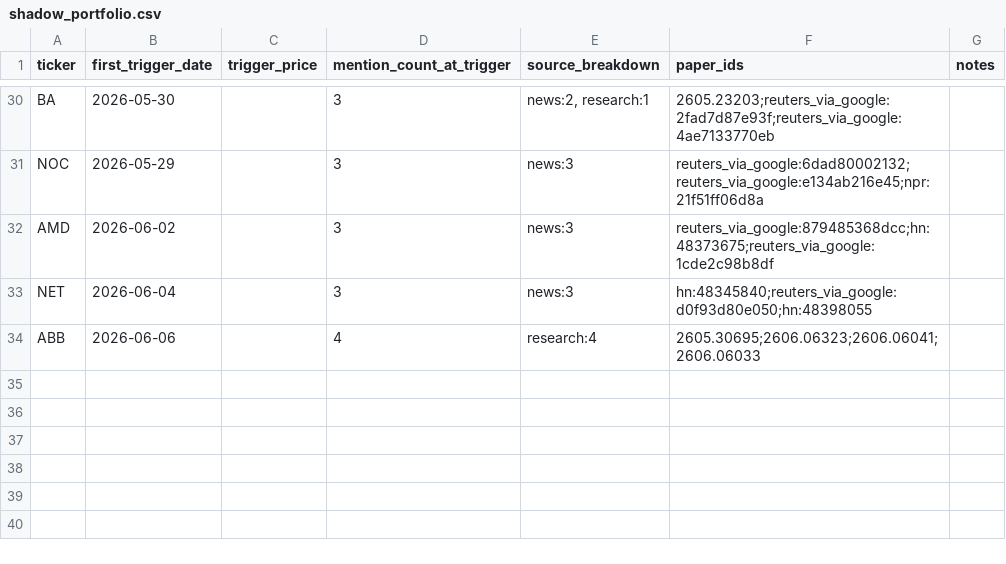
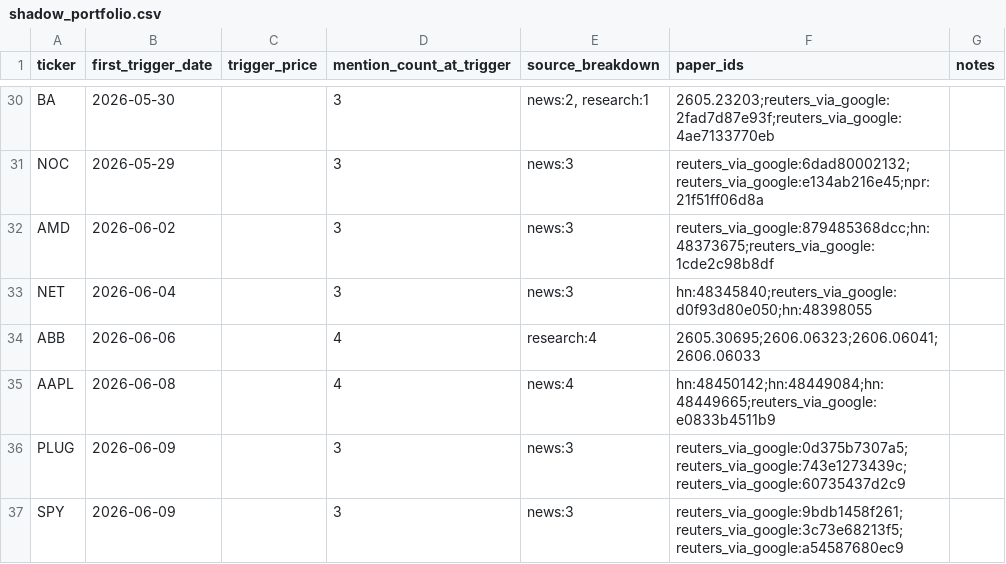
Before and after one commit to JamieMancuso/trend-engine, a CSV file: shadow_portfolio.csv, drawn as a sheet; only a part is shown, gaps mark what is left out; the diff names each change by its address in the sheet, - before the commit and + after, or states it on an @@ line.

```diff
--- a/shadow_portfolio.csv
+++ b/shadow_portfolio.csv
+row 35: AAPL | 2026-06-08 |  | 4 | news:4 | hn:48450142;hn:48449084;hn:48449665;reuters_via_google:e0833b4511b9
+row 36: PLUG | 2026-06-09 |  | 3 | news:3 | reuters_via_google:0d375b7307a5;reuters_via_google:743e1273439c;reuters_via_google:60735437d2c9
+row 37: SPY | 2026-06-09 |  | 3 | news:3 | reuters_via_google:9bdb1458f261;reuters_via_google:3c73e68213f5;reuters_via_google:a54587680ec9
```
Also changed, not shown: 5 other files.
